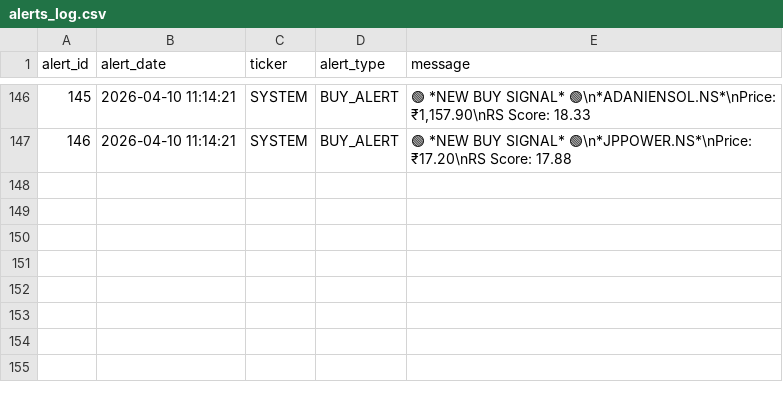
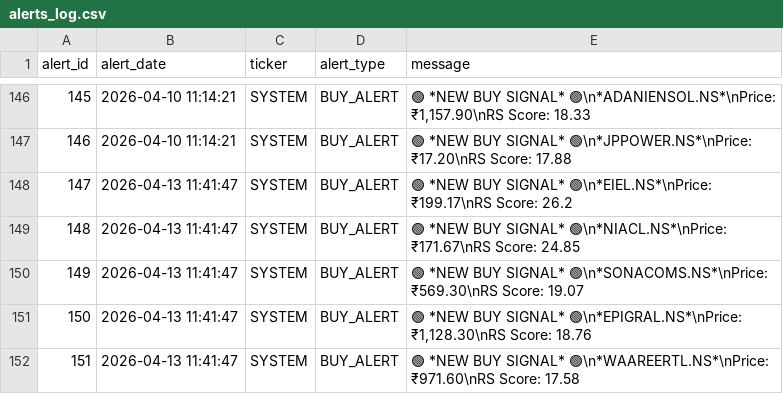
Before and after one commit to adi-git01/nifty-dashboard, a CSV file: data/alerts_log.csv, drawn as a sheet; only a part is shown, gaps mark what is left out.

```diff
--- a/data/alerts_log.csv
+++ b/data/alerts_log.csv
@@ -147 +147,6 @@ alert_id,alert_date,ticker,alert_type,message
 146,2026-04-10 11:14:21,SYSTEM,BUY_ALERT,🟢 *NEW BUY SIGNAL* 🟢\n*JPPOWER.NS*\nPrice: ₹17.20\nRS Score: 17.88
+147,2026-04-13 11:41:47,SYSTEM,BUY_ALERT,🟢 *NEW BUY SIGNAL* 🟢\n*EIEL.NS*\nPrice: ₹199.17\nRS Score: 26.2
+148,2026-04-13 11:41:47,SYSTEM,BUY_ALERT,🟢 *NEW BUY SIGNAL* 🟢\n*NIACL.NS*\nPrice: ₹171.67\nRS Score: 24.85
+149,2026-04-13 11:41:47,SYSTEM,BUY_ALERT,🟢 *NEW BUY SIGNAL* 🟢\n*SONACOMS.NS*\nPrice: ₹569.30\nRS Score: 19.07
+150,2026-04-13 11:41:47,SYSTEM,BUY_ALERT,"🟢 *NEW BUY SIGNAL* 🟢\n*EPIGRAL.NS*\nPrice: ₹1,128.30\nRS Score: 18.76"
+151,2026-04-13 11:41:47,SYSTEM,BUY_ALERT,🟢 *NEW BUY SIGNAL* 🟢\n*WAAREERTL.NS*\nPrice: ₹971.60\nRS Score: 17.58
```
Also changed, not shown: data/dna3_equity_curve.csv, data/dna3_trade_log.csv, 5 other files.
